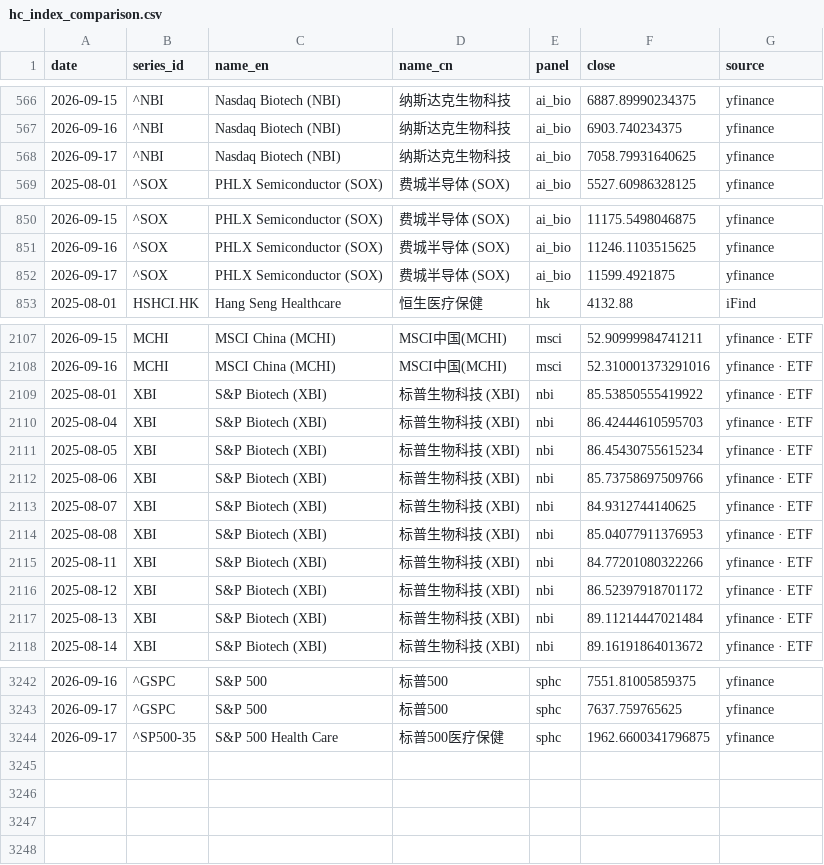
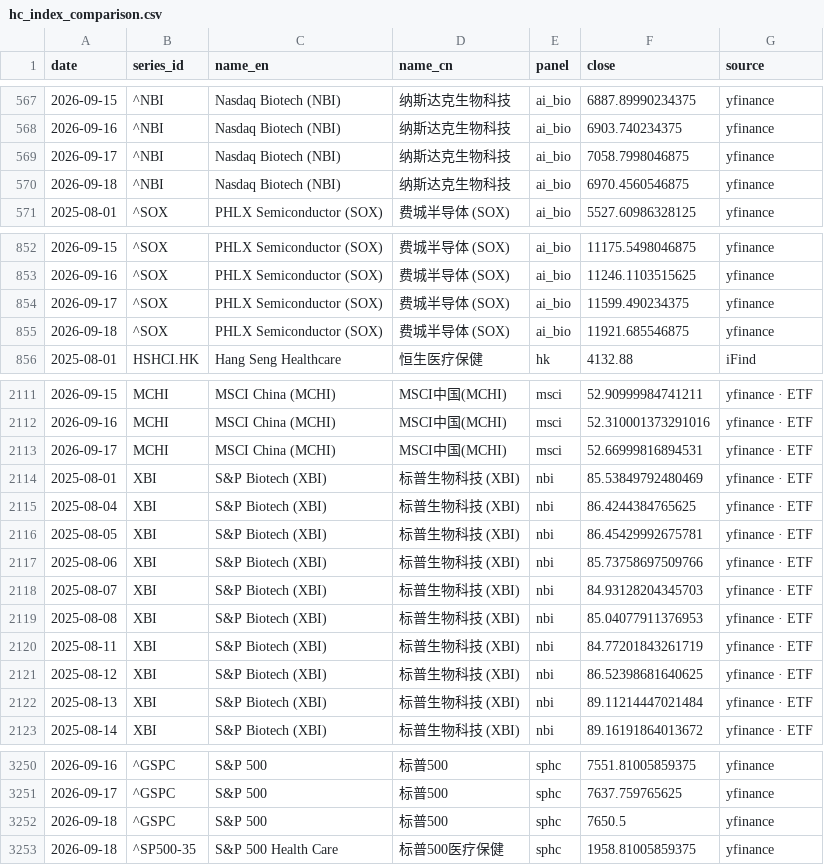
Before and after one commit to chenhongdao2-blip/invest-dashboard, a CSV file: data/external/hc_index_comparison.csv, drawn as a sheet; only a part is shown, gaps mark what is left out; the diff covers the shown part only.

Commit message:
data: public market refresh 2026-09-19 [skip ci]

```diff
--- a/data/external/hc_index_comparison.csv
+++ b/data/external/hc_index_comparison.csv
@@ -567,3 +568,4 @@ date,series_id,name_en,name_cn,panel,close,source
 2026-09-16,^NBI,Nasdaq Biotech (NBI),纳斯达克生物科技,ai_bio,6903.740234375,yfinance
-2026-09-17,^NBI,Nasdaq Biotech (NBI),纳斯达克生物科技,ai_bio,7058.79931640625,yfinance
+2026-09-17,^NBI,Nasdaq Biotech (NBI),纳斯达克生物科技,ai_bio,7058.7998046875,yfinance
+2026-09-18,^NBI,Nasdaq Biotech (NBI),纳斯达克生物科技,ai_bio,6970.4560546875,yfinance
 2025-08-01,^SOX,PHLX Semiconductor (SOX),费城半导体 (SOX),ai_bio,5527.60986328125,yfinance
@@ -851,3 +853,4 @@ date,series_id,name_en,name_cn,panel,close,source
 2026-09-16,^SOX,PHLX Semiconductor (SOX),费城半导体 (SOX),ai_bio,11246.1103515625,yfinance
-2026-09-17,^SOX,PHLX Semiconductor (SOX),费城半导体 (SOX),ai_bio,11599.4921875,yfinance
+2026-09-17,^SOX,PHLX Semiconductor (SOX),费城半导体 (SOX),ai_bio,11599.490234375,yfinance
+2026-09-18,^SOX,PHLX Semiconductor (SOX),费城半导体 (SOX),ai_bio,11921.685546875,yfinance
 2025-08-01,HSHCI.HK,Hang Seng Healthcare,恒生医疗保健,hk,4132.88,iFind
@@ -2108,10 +2112,11 @@ date,series_id,name_en,name_cn,panel,close,source
 2026-09-16,MCHI,MSCI China (MCHI),MSCI中国(MCHI),msci,52.310001373291016,yfinance · ETF
-2025-08-01,XBI,S&P Biotech (XBI),标普生物科技 (XBI),nbi,85.53850555419922,yfinance · ETF
-2025-08-04,XBI,S&P Biotech (XBI),标普生物科技 (XBI),nbi,86.42444610595703,yfinance · ETF
-2025-08-05,XBI,S&P Biotech (XBI),标普生物科技 (XBI),nbi,86.45430755615234,yfinance · ETF
+2026-09-17,MCHI,MSCI China (MCHI),MSCI中国(MCHI),msci,52.66999816894531,yfinance · ETF
+2025-08-01,XBI,S&P Biotech (XBI),标普生物科技 (XBI),nbi,85.53849792480469,yfinance · ETF
+2025-08-04,XBI,S&P Biotech (XBI),标普生物科技 (XBI),nbi,86.4244384765625,yfinance · ETF
+2025-08-05,XBI,S&P Biotech (XBI),标普生物科技 (XBI),nbi,86.45429992675781,yfinance · ETF
 2025-08-06,XBI,S&P Biotech (XBI),标普生物科技 (XBI),nbi,85.73758697509766,yfinance · ETF
-2025-08-07,XBI,S&P Biotech (XBI),标普生物科技 (XBI),nbi,84.9312744140625,yfinance · ETF
+2025-08-07,XBI,S&P Biotech (XBI),标普生物科技 (XBI),nbi,84.93128204345703,yfinance · ETF
 2025-08-08,XBI,S&P Biotech (XBI),标普生物科技 (XBI),nbi,85.04077911376953,yfinance · ETF
-2025-08-11,XBI,S&P Biotech (XBI),标普生物科技 (XBI),nbi,84.77201080322266,yfinance · ETF
-2025-08-12,XBI,S&P Biotech (XBI),标普生物科技 (XBI),nbi,86.52397918701172,yfinance · ETF
+2025-08-11,XBI,S&P Biotech (XBI),标普生物科技 (XBI),nbi,84.77201843261719,yfinance · ETF
+2025-08-12,XBI,S&P Biotech (XBI),标普生物科技 (XBI),nbi,86.52398681640625,yfinance · ETF
 2025-08-13,XBI,S&P Biotech (XBI),标普生物科技 (XBI),nbi,89.11214447021484,yfinance · ETF
@@ -3243,2 +3251,3 @@ date,series_id,name_en,name_cn,panel,close,source
 2026-09-17,^GSPC,S&P 500,标普500,sphc,7637.759765625,yfinance
-2026-09-17,^SP500-35,S&P 500 Health Care,标普500医疗保健,sphc,1962.6600341796875,yfinance
+2026-09-18,^GSPC,S&P 500,标普500,sphc,7650.5,yfinance
+2026-09-18,^SP500-35,S&P 500 Health Care,标普500医疗保健,sphc,1958.81005859375,yfinance
```
Also changed, not shown: 5 added rows and 20 edited cells elsewhere in this file, 19 other files.
